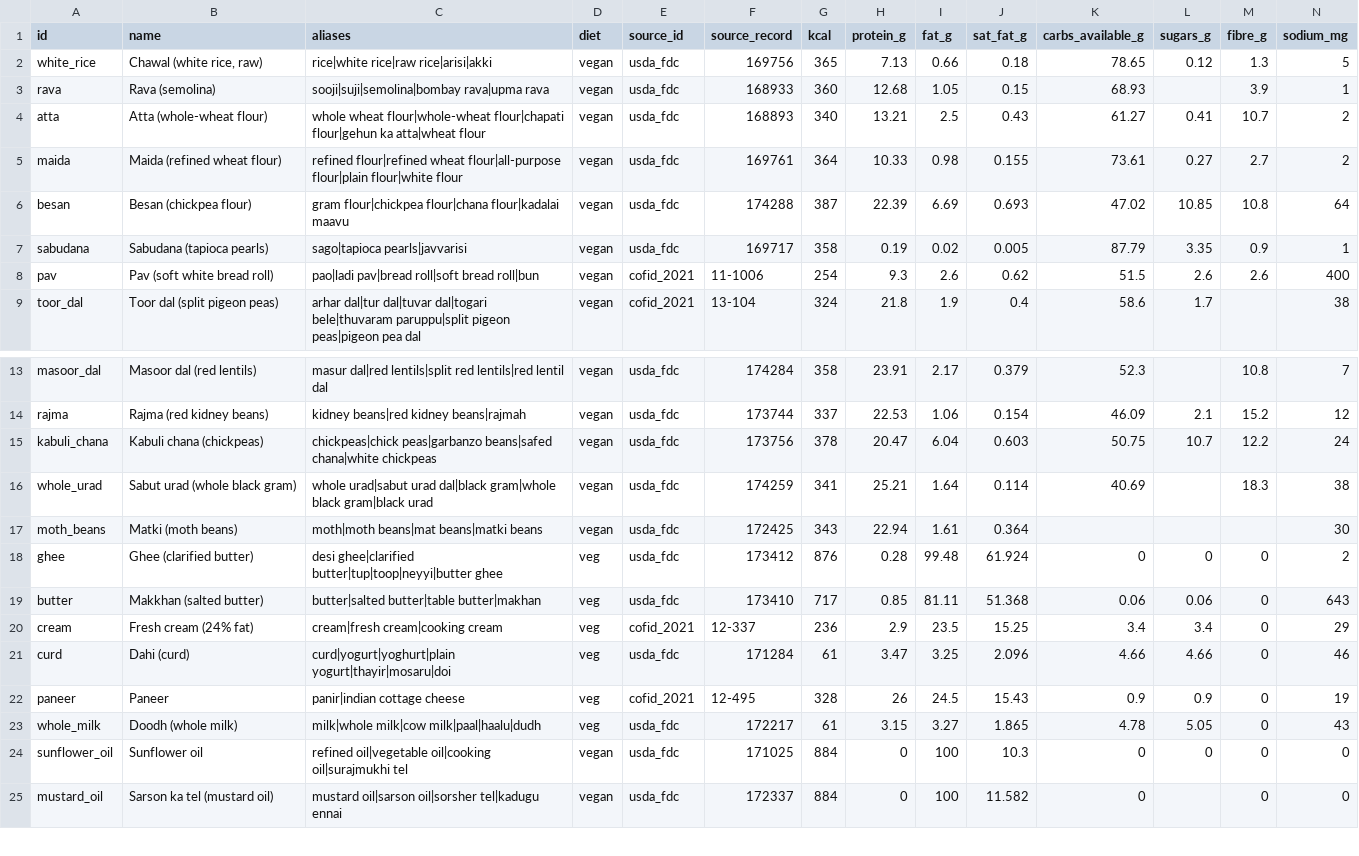
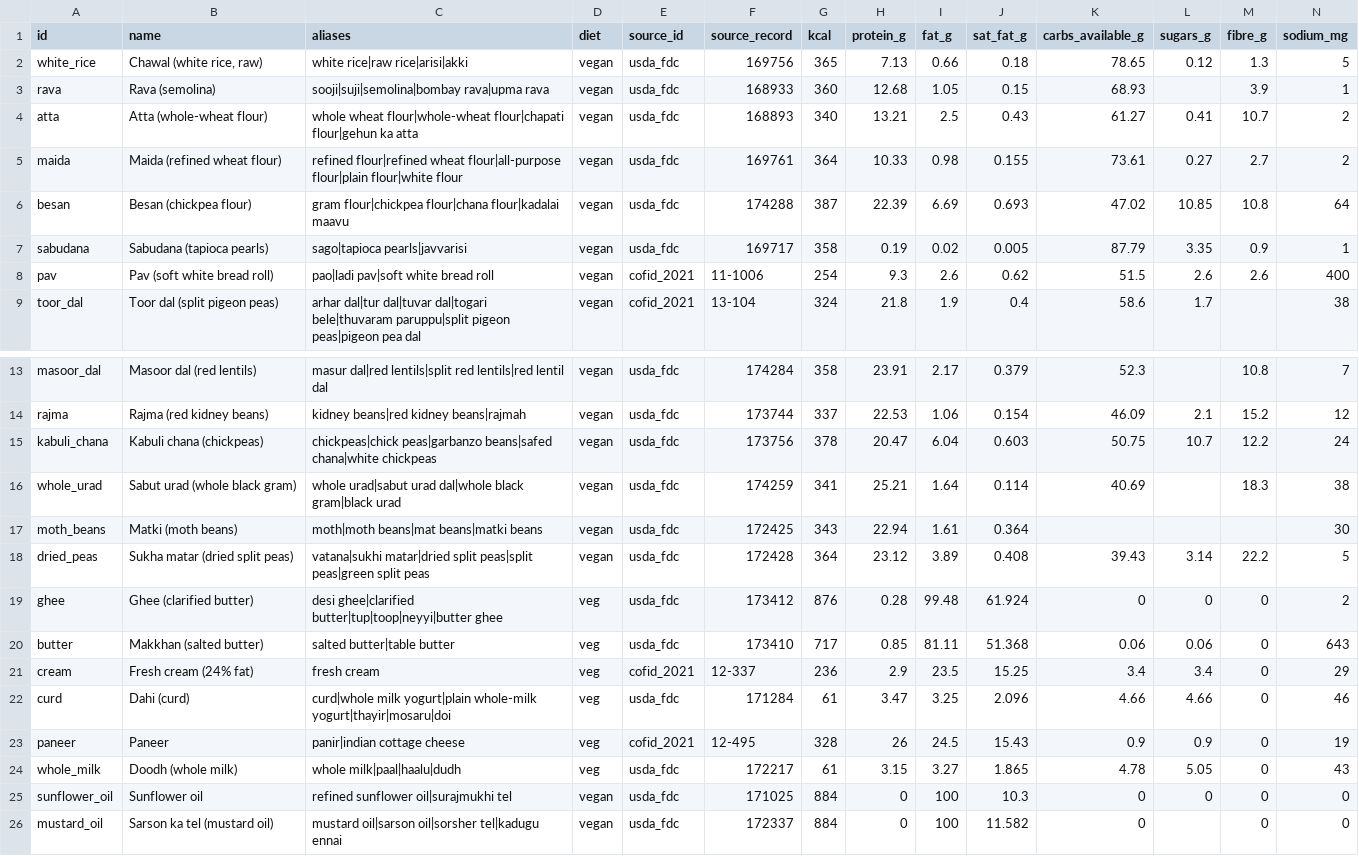
Before and after one commit to Varun-Kambali/nutrition-mcp, a CSV file: src/nutrition_mcp/data/bundled/ingredients.csv, drawn as a sheet; only a part is shown, gaps mark what is left out; addresses are those after the commit; rows hold the shown columns only; the diff covers the shown part only; the diff names each change by its address in the sheet, - before the commit and + after, or states it on an @@ line.

Commit message:
fix: narrow ingredient aliases and add three ingredients
Aliases that name a wider group than the record (beans, lemon, vegetable
oil, freshwater fish, bun, sarson, plain milk or sugar) are gone, so a
search no longer lands on one specific food by accident. Adds dried
split peas, black pepper and surmai (king mackerel). The map test now
compares aliases too.

```diff
--- a/src/nutrition_mcp/data/bundled/ingredients.csv
+++ b/src/nutrition_mcp/data/bundled/ingredients.csv
-C2 (aliases): rice|white rice|raw rice|arisi|akki
+C2 (aliases): white rice|raw rice|arisi|akki
-C4 (aliases): …flour|gehun ka atta|wheat flour
+C4 (aliases): …flour|gehun ka atta
-C8 (aliases): pao|ladi pav|bread roll|soft bread roll|bun
+C8 (aliases): pao|ladi pav|soft white bread roll
-C16 (aliases): …urad|sabut urad dal|black gram|whole black gram|black…
+C16 (aliases): …urad|sabut urad dal|whole black gram|black…
+row 18: dried_peas | Sukha matar (dried split peas) | vatana|sukhi matar|dried split peas|split peas|green split peas | vegan | usda_fdc | 172428 | 364 | 23.12 | 3.89 | 0.408 | 39.43 | 3.14 | 22.2 | 5
-C20 (aliases): butter|salted butter|table butter|makhan
+C20 (aliases): salted butter|table butter
-C21 (aliases): cream|fresh cream|cooking cream
+C21 (aliases): fresh cream
-C22 (aliases): curd|yogurt|yoghurt|plain yogurt|thayir|mosaru|doi
+C22 (aliases): curd|whole milk yogurt|plain whole-milk yogurt|thayir|mosaru|doi
-C24 (aliases): milk|whole milk|cow milk|paal|haalu|dudh
+C24 (aliases): whole milk|paal|haalu|dudh
-C25 (aliases): refined oil|vegetable oil|cooking oil|surajmukhi tel
+C25 (aliases): refined sunflower oil|surajmukhi tel
```
Also changed, not shown: 2 added rows and 13 edited cells elsewhere in this file, data_build/ingredient_map.csv, 1 other file.
